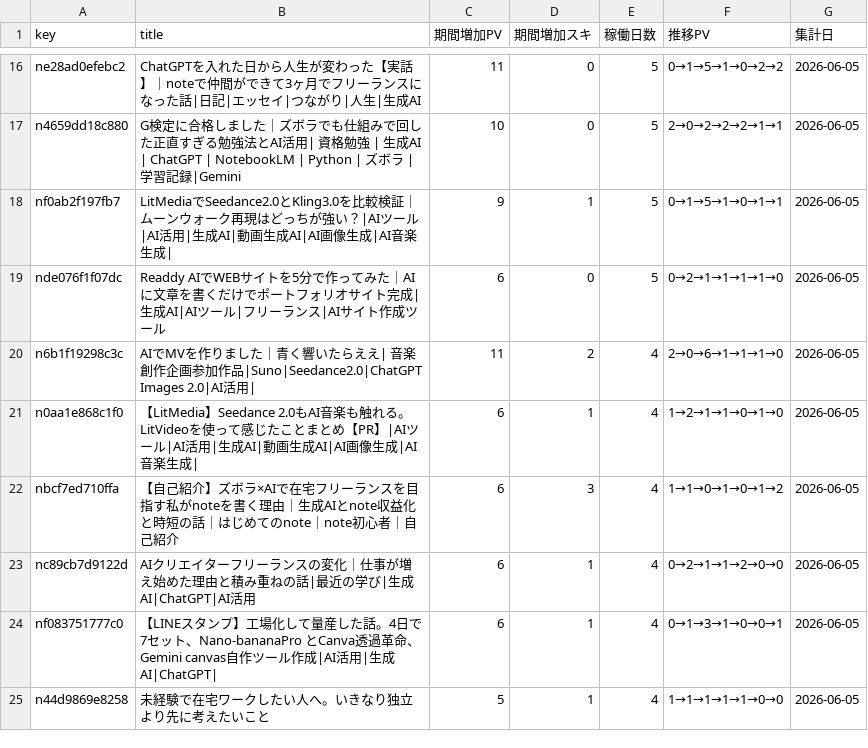
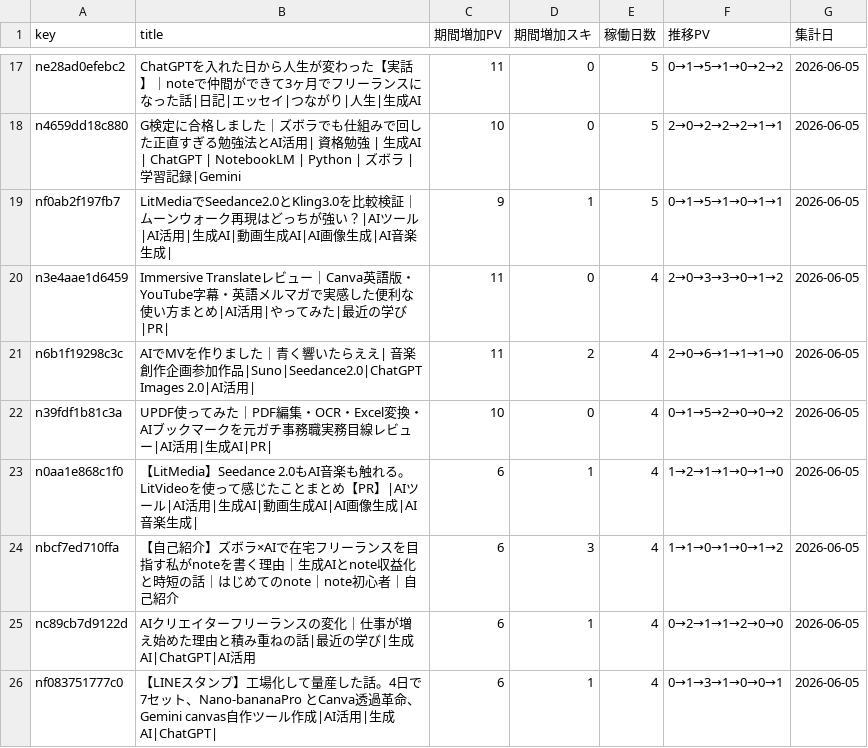
Before and after one commit to coolboylovegirl-byte/note-stats-dashboard, a CSV file: data/asset_articles.csv, drawn as a sheet; only a part is shown, gaps mark what is left out; the shorter side is filled out with more unchanged rows; removed rows and columns are numbered as before the commit, all else as after; the diff covers the shown part only; the diff names each change by its address in the sheet, - before the commit and + after, or states it on an @@ line.

```diff
--- a/data/asset_articles.csv
+++ b/data/asset_articles.csv
-row 19: nde076f1f07dc | Readdy AIでWEBサイトを5分で作ってみた｜AIに文章を書くだけでポートフォリオサイト完成|生成AI|AIツール|フリーランス|AIサイト作成ツール | 6 | 0 | 5 | 0→2→1→1→1→1→0 | 2026-06-05
+row 20: n3e4aae1d6459 | Immersive Translateレビュー｜Canva英語版・YouTube字幕・英語メルマガで実感した便利な使い方まとめ|AI活用|やってみた|最近の学び|PR| | 11 | 0 | 4 | 2→0→3→3→0→1→2 | 2026-06-05
+row 22: n39fdf1b81c3a | UPDF使ってみた｜PDF編集・OCR・Excel変換・AIブックマークを元ガチ事務職実務目線レビュー|AI活用|生成AI|PR| | 10 | 0 | 4 | 0→1→5→2→0→0→2 | 2026-06-05
```
Also changed, not shown: 3 added rows, 3 removed rows and 20 edited cells elsewhere in this file, data/followers.csv, data/monthly_summary.csv, 4 other files.
